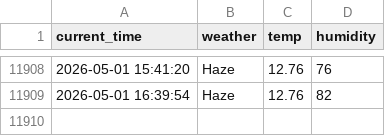
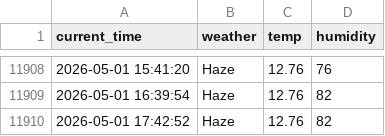
Before and after one commit to RetaMIN0426/weather, a CSV file: seoul_weather.csv, drawn as a sheet; only a part is shown, gaps mark what is left out.

```diff
--- a/seoul_weather.csv
+++ b/seoul_weather.csv
@@ -11909 +11909,2 @@ current_time,weather,temp,humidity
 2026-05-01 16:39:54,Haze,12.76,82
+2026-05-01 17:42:52,Haze,12.76,82
```
